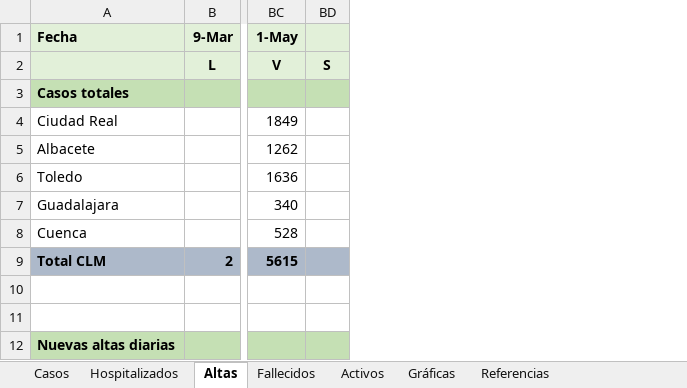
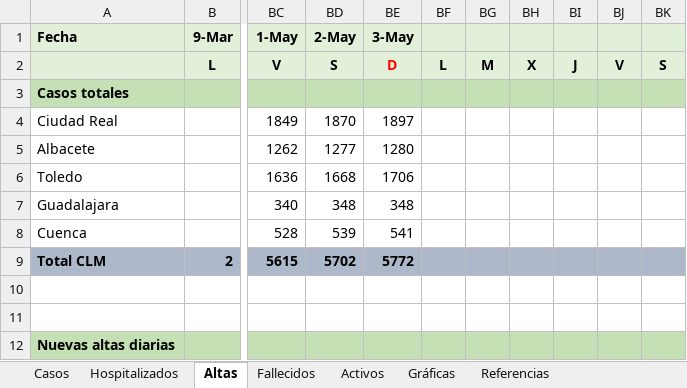
Before and after one commit to mdelacal/muii-dsi-prediction-covid19, an Excel workbook: CLM.xlsx, sheet Altas, drawn as a sheet; only a part is shown, gaps mark what is left out; values as stored, in another font and other column widths than the file's, no borders; conditional formats not drawn; the diff names each change by its address in the sheet, - before the commit and + after, or states it on an @@ line.

```diff
--- a/CLM.xlsx (sheet Altas)
+++ b/CLM.xlsx (sheet Altas)
+column BD (2-May), rows 2-9: S |  | 1870 | 1277 | 1668 | 348 | 539 | 5702
+column BE (3-May), rows 2-9: D |  | 1897 | 1280 | 1706 | 348 | 541 | 5772
+column BF, row 2: L
+column BG, row 2: M
+column BH, row 2: X
+column BI, row 2: J
+column BJ, row 2: V
```
Also changed, not shown: sheet Hospitalizados, sheet Activos, sheet Fallecidos, sheet Casos, sheet Referencias, hidden cells, charts or pictures.
